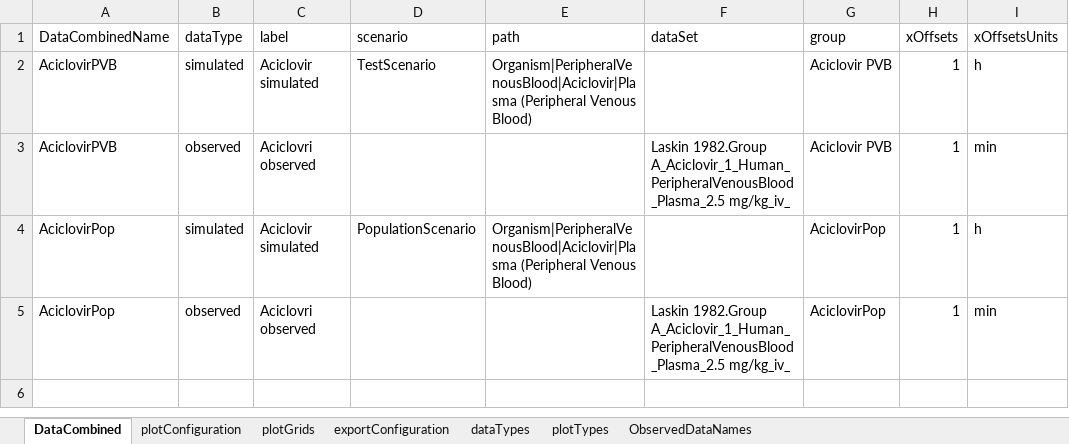
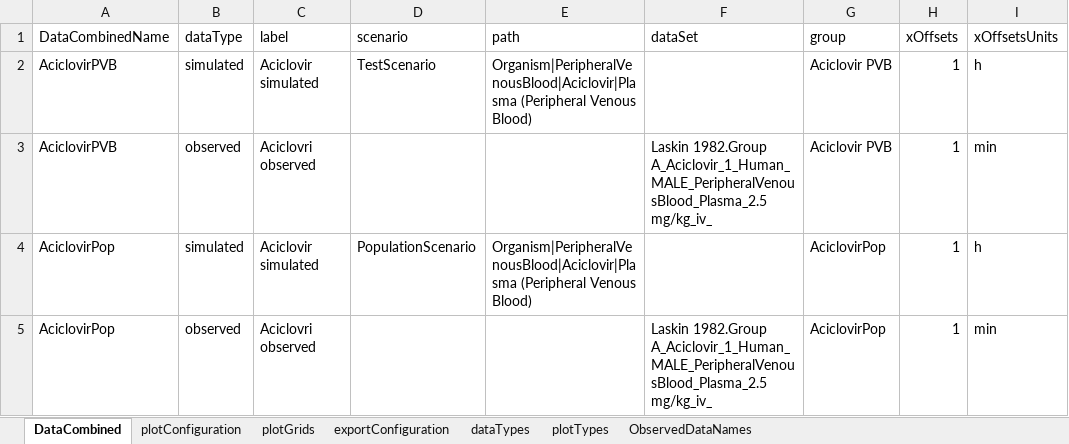
Before and after one commit to esqLABS/esqlabsR, an Excel workbook: inst/extdata/examples/TestProject/Configurations/Plots.xlsx, sheet DataCombined, drawn as a sheet; only a part is shown; values as stored, in another font and other column widths than the file's, no borders; the diff names each change by its address in the sheet, - before the commit and + after, or states it on an @@ line.

Commit message:
Importer config grouping (#779)
* - The Importer configuration provided with the template project has been
  updated to include `Gender` in the naming pattern

- Importer configuration created with release version of OSPS

* Increase version

* Fix Plots.xlsx data names

* - Fixed observed data naming (`MALE`)

* Add a test for loadObservedData using default esqlabs importer Configuration

---------

Co-authored-by: Felix MIL <dev@felixmil.com>
Co-authored-by: Felix MIL <34234913+Felixmil@users.noreply.github.com>

```diff
--- a/inst/extdata/examples/TestProject/Configurations/Plots.xlsx (sheet DataCombined)
+++ b/inst/extdata/examples/TestProject/Configurations/Plots.xlsx (sheet DataCombined)
-F3 (dataSet): Laskin 1982.Group A_Aciclovir_1_Human_PeripheralVenousBlood_Plasma_2.5 mg/kg_iv_
+F3 (dataSet): Laskin 1982.Group A_Aciclovir_1_Human_MALE_PeripheralVenousBlood_Plasma_2.5 mg/kg_iv_
-F5 (dataSet): Laskin 1982.Group A_Aciclovir_1_Human_PeripheralVenousBlood_Plasma_2.5 mg/kg_iv_
+F5 (dataSet): Laskin 1982.Group A_Aciclovir_1_Human_MALE_PeripheralVenousBlood_Plasma_2.5 mg/kg_iv_
```
Also changed, not shown: 3 other files.
